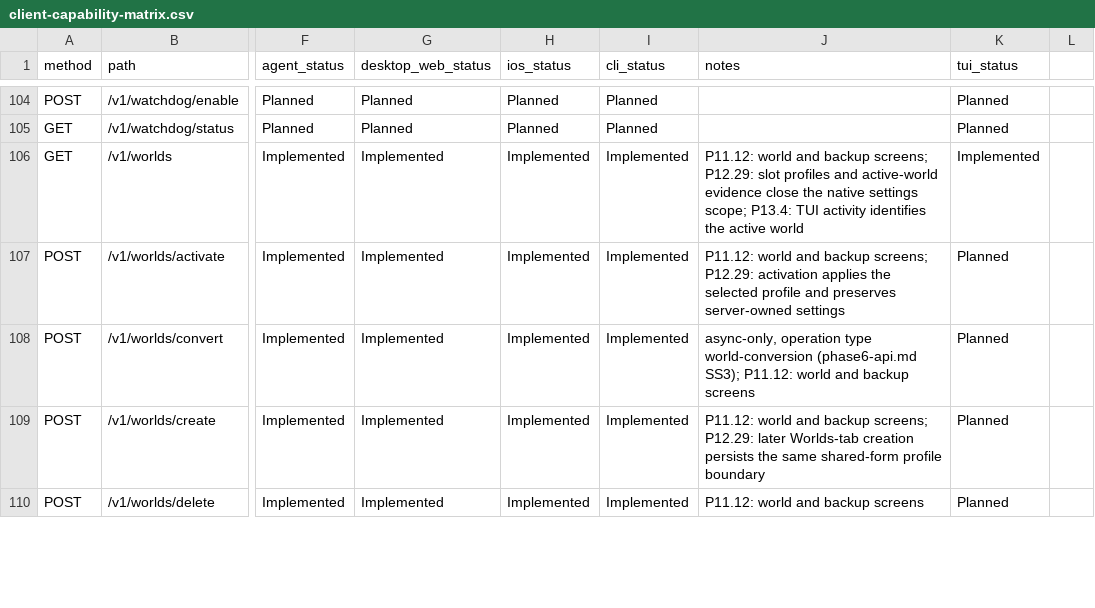
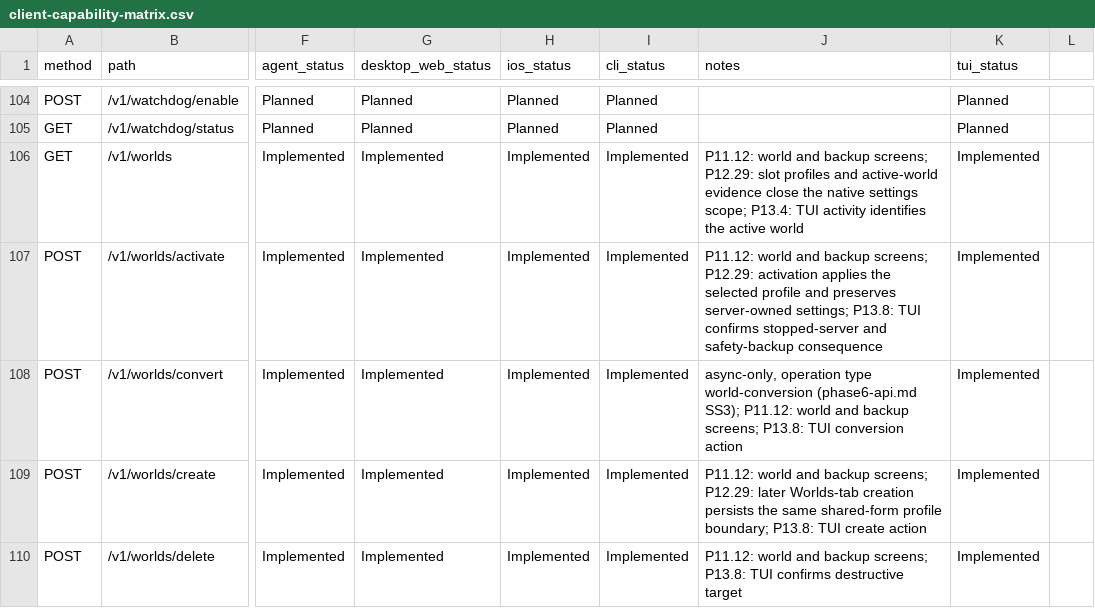
Before and after one commit to ctemple9/msc2, a CSV file: docs/msc2/client-capability-matrix.csv, drawn as a sheet; only a part is shown, gaps mark what is left out; the diff covers the shown part only; the diff names each change by its address in the sheet, - before the commit and + after, or states it on an @@ line.

Commit message:
P13.8: add tui worlds and backups

```diff
--- a/docs/msc2/client-capability-matrix.csv
+++ b/docs/msc2/client-capability-matrix.csv
-J107 (notes): …preserves server-owned settings
+J107 (notes): …preserves server-owned settings; P13.8: TUI confirms stopped-server and safety-backup consequence
-K107:K110 (tui_status): Planned
+K107:K110 (tui_status): Implemented
-J108 (notes): …and backup screens
+J108 (notes): …and backup screens; P13.8: TUI conversion action
-J109 (notes): …shared-form profile boundary
+J109 (notes): …shared-form profile boundary; P13.8: TUI create action
-J110 (notes): …and backup screens
+J110 (notes): …and backup screens; P13.8: TUI confirms destructive target
```
Also changed, not shown: 1 removed row and 35 edited cells elsewhere in this file, 8 other files.
